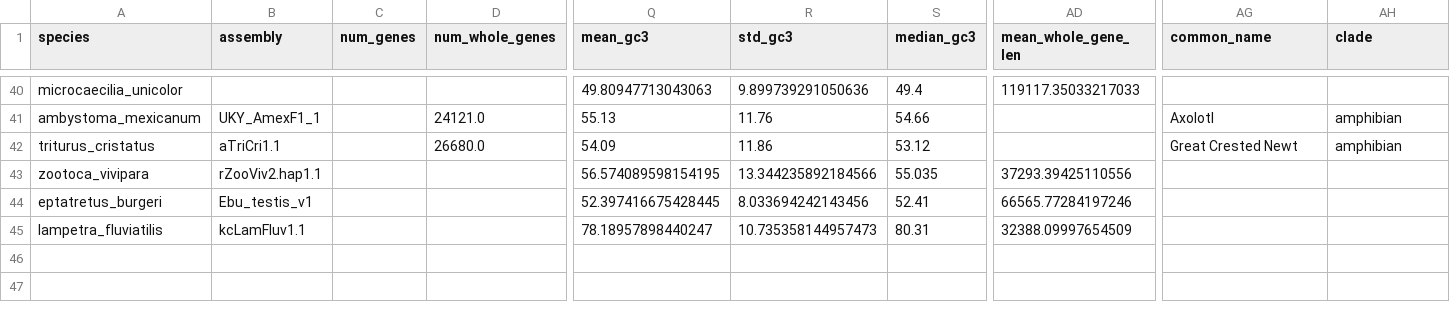
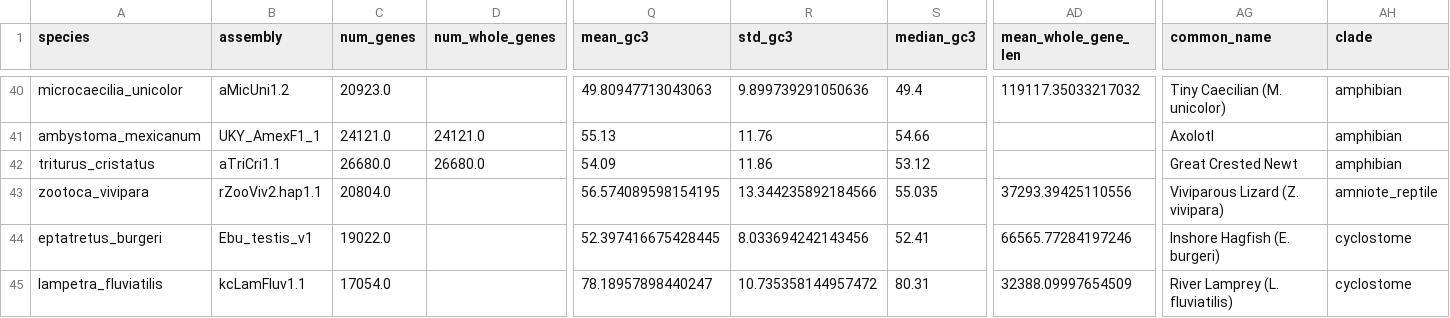
Before and after one commit to ibrahimus/globin, a CSV file: results/genome_baseline_stats.csv, drawn as a sheet; only a part is shown, gaps mark what is left out; the diff covers the shown part only; the diff names each change by its address in the sheet, - before the commit and + after, or states it on an @@ line.

```diff
--- a/results/genome_baseline_stats.csv
+++ b/results/genome_baseline_stats.csv
-B40 (assembly): (empty)
+B40 (assembly): aMicUni1.2
-C40 (num_genes): (empty)
+C40 (num_genes): 20923.0
-AD40 (mean_whole_gene_len): 119117.35033217033
+AD40 (mean_whole_gene_len): 119117.35033217032
-AG40 (common_name): (empty)
+AG40 (common_name): Tiny Caecilian (M. unicolor)
-AH40 (clade): (empty)
+AH40 (clade): amphibian
-C41 (num_genes): (empty)
+C41 (num_genes): 24121.0
-C42 (num_genes): (empty)
+C42 (num_genes): 26680.0
-C43 (num_genes): (empty)
+C43 (num_genes): 20804.0
-AG43 (common_name): (empty)
+AG43 (common_name): Viviparous Lizard (Z. vivipara)
-AH43 (clade): (empty)
+AH43 (clade): amniote_reptile
-C44 (num_genes): (empty)
+C44 (num_genes): 19022.0
-AG44 (common_name): (empty)
+AG44 (common_name): Inshore Hagfish (E. burgeri)
-AH44:AH45 (clade): (empty)
+AH44:AH45 (clade): cyclostome
-C45 (num_genes): (empty)
+C45 (num_genes): 17054.0
-R45 (std_gc3): 10.735358144957473
+R45 (std_gc3): 10.735358144957472
-AG45 (common_name): (empty)
+AG45 (common_name): River Lamprey (L. fluviatilis)
```
Also changed, not shown: 115 edited cells elsewhere in this file, globin_pipeline/data/genome_baseline_stats.csv, results/Supplementary_Table_S1_Species_Baselines.csv, 4 other files.
